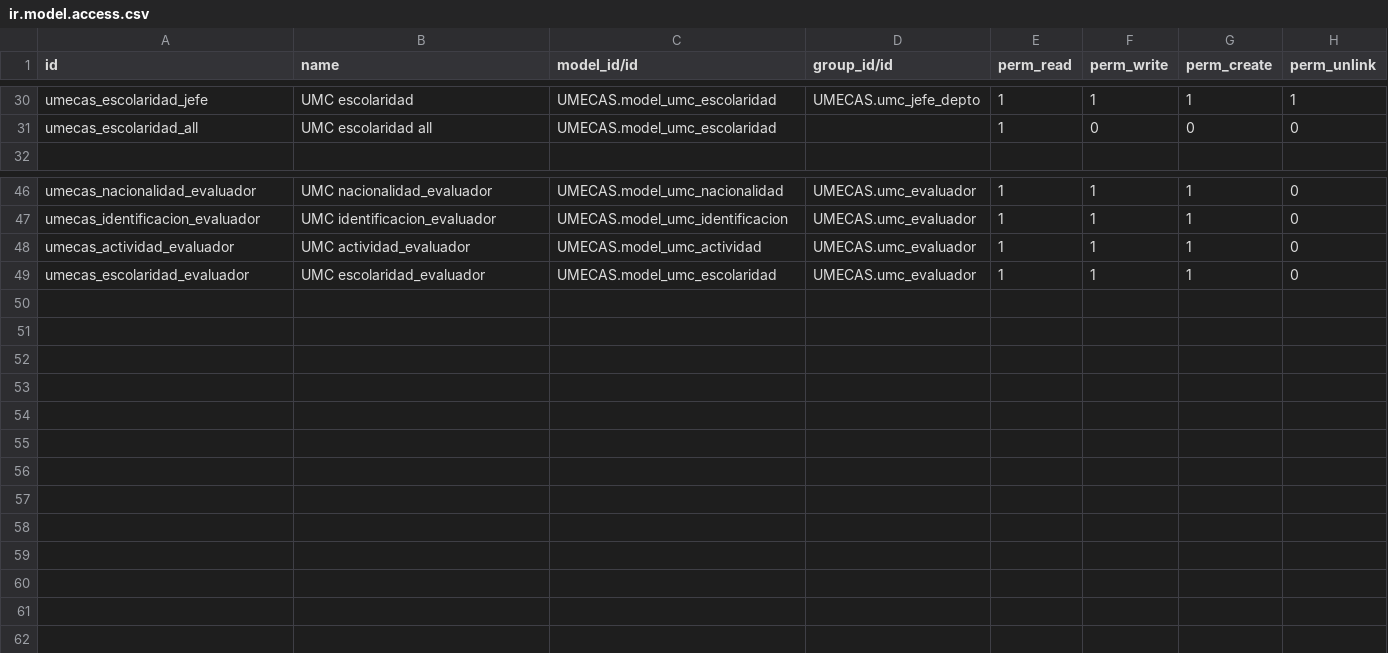
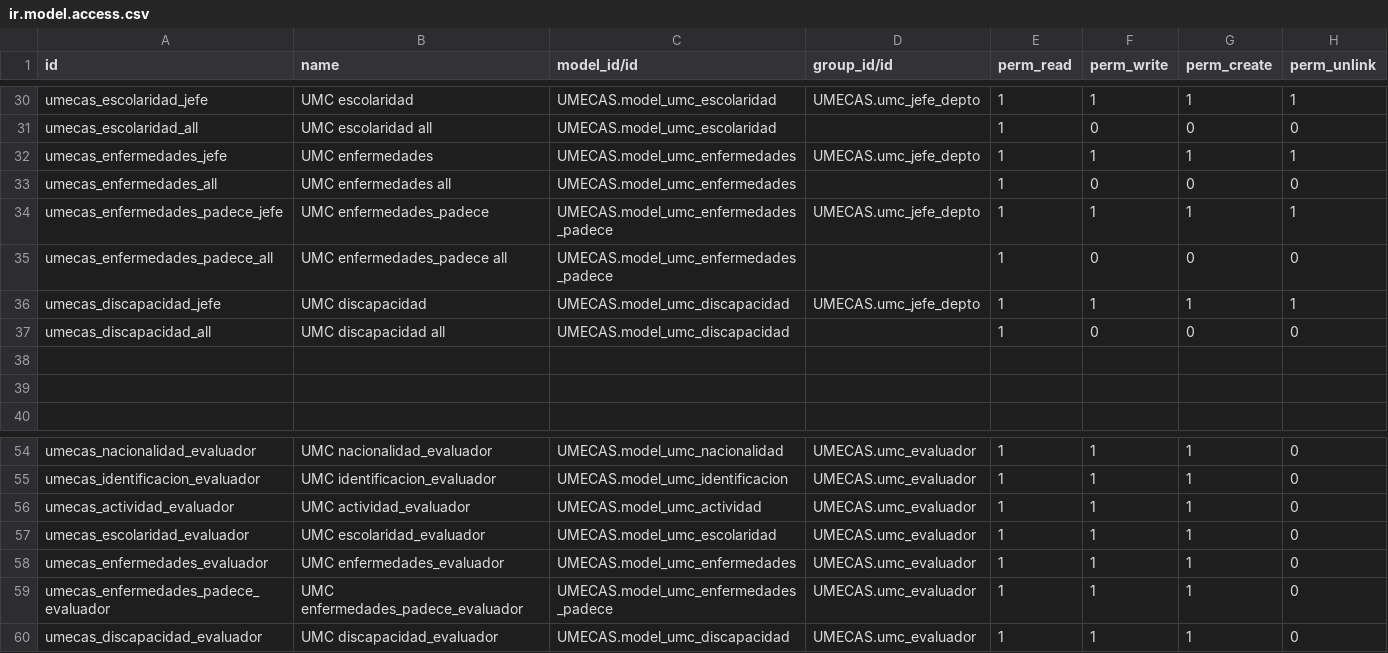
Before and after one commit to nabiforks/modulos_umecas, a CSV file: UMECAS/security/ir.model.access.csv, drawn as a sheet; only a part is shown, gaps mark what is left out.

Commit message:
[REF] UMECAS: Permisos de acceso a enfermedades y ecala de riesgos

```diff
--- a/UMECAS/security/ir.model.access.csv
+++ b/UMECAS/security/ir.model.access.csv
@@ -31,2 +31,10 @@ umecas_escolaridad_jefe,UMC escolaridad,UMECAS.model_umc_escolaridad,UMECAS.umc_
 umecas_escolaridad_all,UMC escolaridad all,UMECAS.model_umc_escolaridad,,1,0,0,0
+umecas_enfermedades_jefe,UMC enfermedades,UMECAS.model_umc_enfermedades,UMECAS.umc_jefe_depto,1,1,1,1
+umecas_enfermedades_all,UMC enfermedades all,UMECAS.model_umc_enfermedades,,1,0,0,0
+umecas_enfermedades_padece_jefe,UMC enfermedades_padece,UMECAS.model_umc_enfermedades_padece,UMECAS.umc_jefe_depto,1,1,1,1
+umecas_enfermedades_padece_all,UMC enfermedades_padece all,UMECAS.model_umc_enfermedades_padece,,1,0,0,0
+umecas_discapacidad_jefe,UMC discapacidad,UMECAS.model_umc_discapacidad,UMECAS.umc_jefe_depto,1,1,1,1
+umecas_discapacidad_all,UMC discapacidad all,UMECAS.model_umc_discapacidad,,1,0,0,0
+,,,,,,,
+,,,,,,,
 ,,,,,,,
@@ -49 +57,4 @@ umecas_actividad_evaluador,UMC actividad_evaluador,UMECAS.model_umc_actividad,UM
 umecas_escolaridad_evaluador,UMC escolaridad_evaluador,UMECAS.model_umc_escolaridad,UMECAS.umc_evaluador,1,1,1,0
+umecas_enfermedades_evaluador,UMC enfermedades_evaluador,UMECAS.model_umc_enfermedades,UMECAS.umc_evaluador,1,1,1,0
+umecas_enfermedades_padece_evaluador,UMC enfermedades_padece_evaluador,UMECAS.model_umc_enfermedades_padece,UMECAS.umc_evaluador,1,1,1,0
+umecas_discapacidad_evaluador,UMC discapacidad_evaluador,UMECAS.model_umc_discapacidad,UMECAS.umc_evaluador,1,1,1,0
```
Also changed, not shown: 8 other files.
